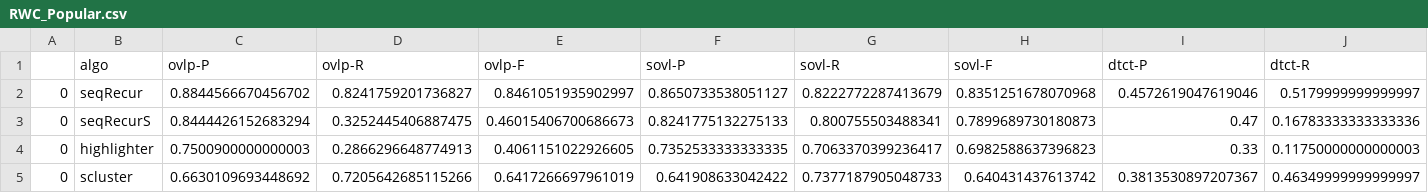
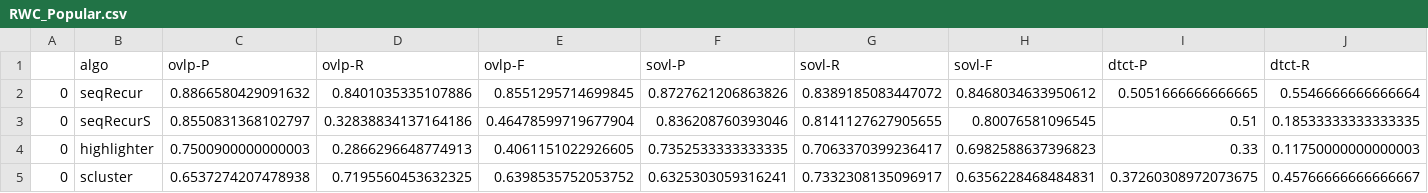
Before and after one commit to beantowel/chorus-from-music-structure, a CSV file: data/evalResult/RWC_Popular.csv, drawn as a sheet; only a part is shown; the diff covers the shown part only; the diff names each change by its address in the sheet, - before the commit and + after, or states it on an @@ line.

```diff
--- a/data/evalResult/RWC_Popular.csv
+++ b/data/evalResult/RWC_Popular.csv
-C2 (ovlp-P): 0.8844566670456702
+C2 (ovlp-P): 0.8866580429091632
-D2 (ovlp-R): 0.8241759201736827
+D2 (ovlp-R): 0.8401035335107886
-E2 (ovlp-F): 0.8461051935902997
+E2 (ovlp-F): 0.8551295714699845
-F2 (sovl-P): 0.8650733538051127
+F2 (sovl-P): 0.8727621206863826
-G2 (sovl-R): 0.8222772287413679
+G2 (sovl-R): 0.8389185083447072
-H2 (sovl-F): 0.8351251678070968
+H2 (sovl-F): 0.8468034633950612
-I2 (dtct-P): 0.4572619047619046
+I2 (dtct-P): 0.5051666666666665
-J2 (dtct-R): 0.5179999999999997
+J2 (dtct-R): 0.5546666666666664
-C3 (ovlp-P): 0.8444426152683294
+C3 (ovlp-P): 0.8550831368102797
-D3 (ovlp-R): 0.3252445406887475
+D3 (ovlp-R): 0.32838834137164186
-E3 (ovlp-F): 0.46015406700686673
+E3 (ovlp-F): 0.46478599719677904
-F3 (sovl-P): 0.8241775132275133
+F3 (sovl-P): 0.836208760393046
-G3 (sovl-R): 0.800755503488341
+G3 (sovl-R): 0.8141127627905655
-H3 (sovl-F): 0.7899689730180873
+H3 (sovl-F): 0.80076581096545
-I3 (dtct-P): 0.47
+I3 (dtct-P): 0.51
-J3 (dtct-R): 0.16783333333333336
+J3 (dtct-R): 0.18533333333333335
-C5 (ovlp-P): 0.6630109693448692
+C5 (ovlp-P): 0.6537274207478938
-D5 (ovlp-R): 0.7205642685115266
+D5 (ovlp-R): 0.7195560453632325
-E5 (ovlp-F): 0.6417266697961019
+E5 (ovlp-F): 0.6398535752053752
-F5 (sovl-P): 0.641908633042422
+F5 (sovl-P): 0.6325303059316241
-G5 (sovl-R): 0.7377187905048733
+G5 (sovl-R): 0.7332308135096917
-H5 (sovl-F): 0.640431437613742
+H5 (sovl-F): 0.6356228468484831
-I5 (dtct-P): 0.3813530897207367
+I5 (dtct-P): 0.37260308972073675
-J5 (dtct-R): 0.46349999999999997
+J5 (dtct-R): 0.45766666666666667
```
Also changed, not shown: 1 added row, 1 removed row and 66 edited cells elsewhere in this file, data/evalResult/RWC_Popular_TRAIN.csv, data/evalResult/RWC_Popular_TRAIN_full.csv, 35 other files.
